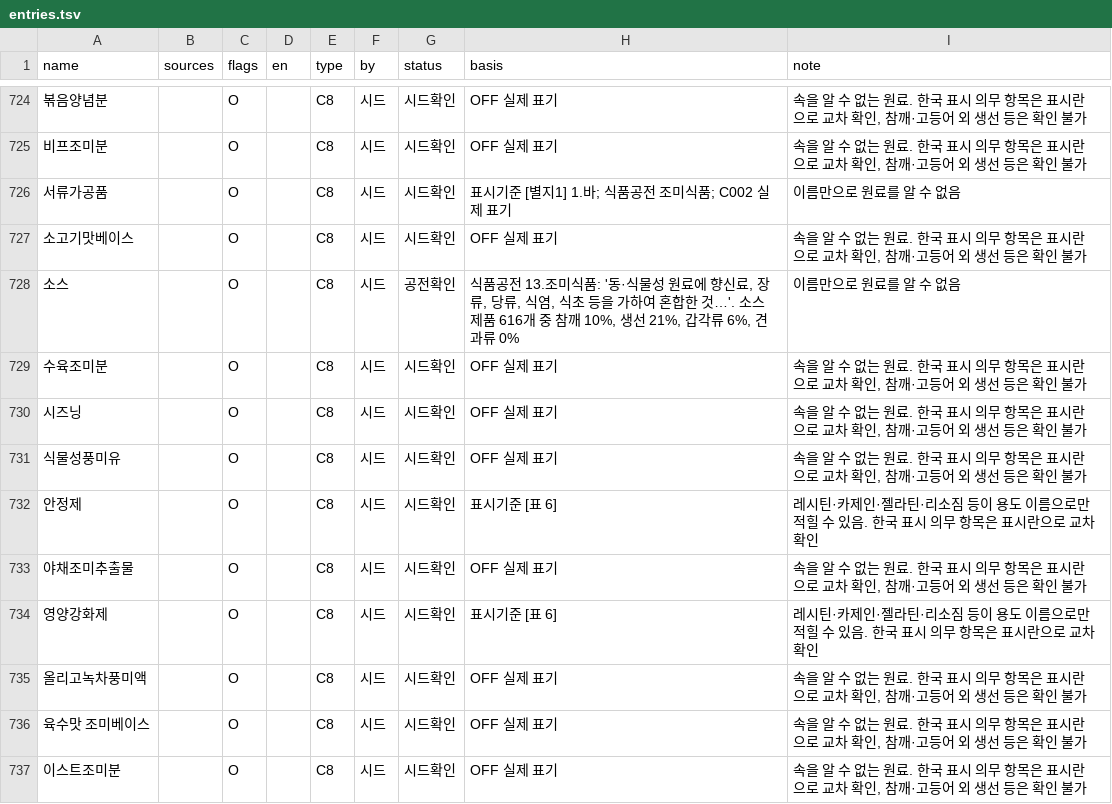
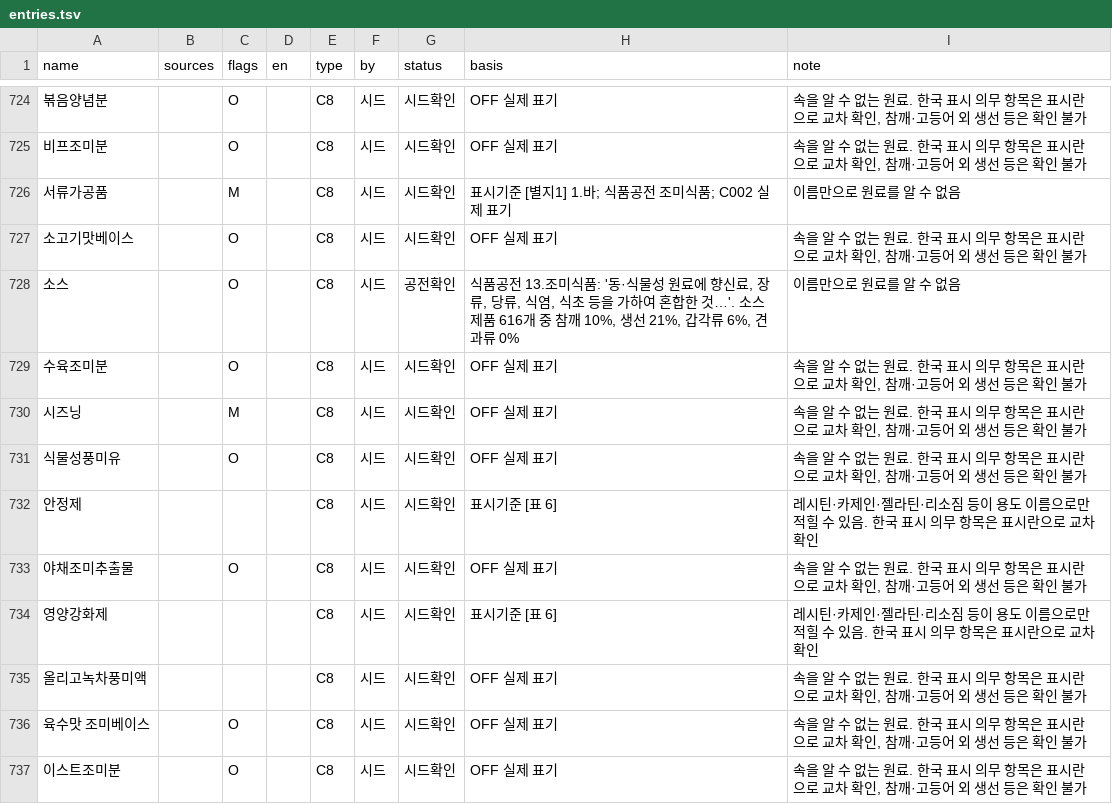
Before and after one commit to enoziwon/OpenSesame, a TSV file: src/final/lexicon/entries.tsv, drawn as a sheet; only a part is shown, gaps mark what is left out; the diff covers the shown part only; the diff names each change by its address in the sheet, - before the commit and + after, or states it on an @@ line.

```diff
--- a/src/final/lexicon/entries.tsv
+++ b/src/final/lexicon/entries.tsv
-C726 (flags): O
+C726 (flags): M
-C730 (flags): O
+C730 (flags): M
-C732 (flags): O
+C732 (flags): (empty)
-C734:C735 (flags): O
+C734:C735 (flags): (empty)
```
Also changed, not shown: 147 edited cells elsewhere in this file, src/final/lexicon/entries_auto.tsv, src/final/lexicon/rules.tsv, 3 other files.
